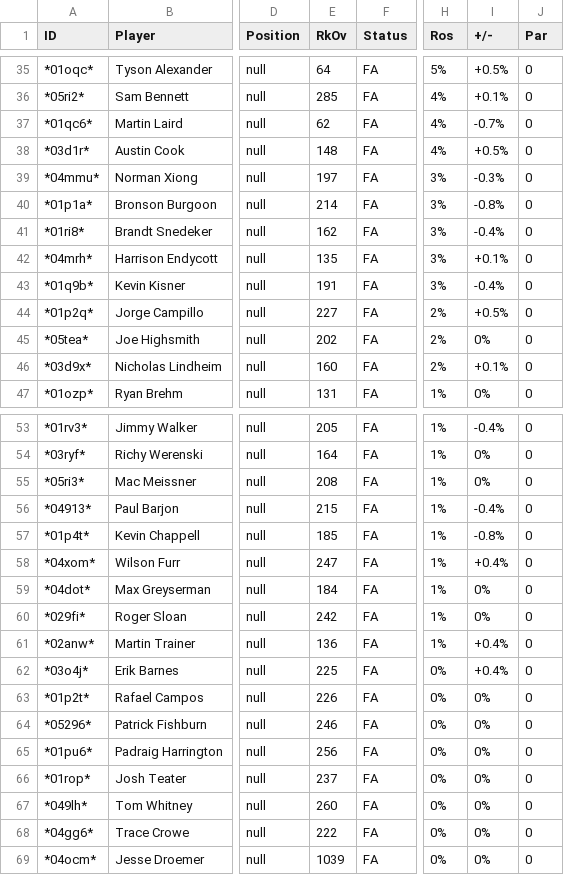
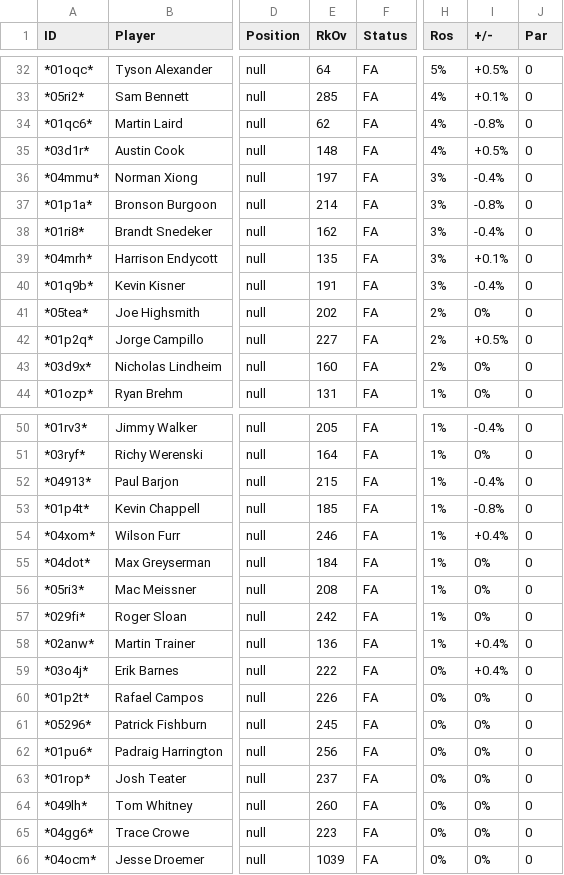
Before and after one commit to mikejackson35/fantrax, a CSV file: available.csv, drawn as a sheet; only a part is shown, gaps mark what is left out; addresses are those after the commit; the diff covers the shown part only; the diff names each change by its address in the sheet, - before the commit and + after, or states it on an @@ line.

```diff
--- a/available.csv
+++ b/available.csv
-I34 (+/-): -0.7%
+I34 (+/-): -0.8%
-I36 (+/-): -0.3%
+I36 (+/-): -0.4%
@@ row 45 moved to row 41: *05tea* @@
-I43 (+/-): +0.1%
+I43 (+/-): 0%
-E54 (RkOv): 247
+E54 (RkOv): 246
@@ row 55 moved to row 56: *05ri3* @@
-E59 (RkOv): 225
+E59 (RkOv): 222
-E61 (RkOv): 246
+E61 (RkOv): 245
-E65 (RkOv): 222
+E65 (RkOv): 223
```
Also changed, not shown: 2 added rows, 5 removed rows and 17 edited cells elsewhere in this file, fantrax.csv, 2 other files.
